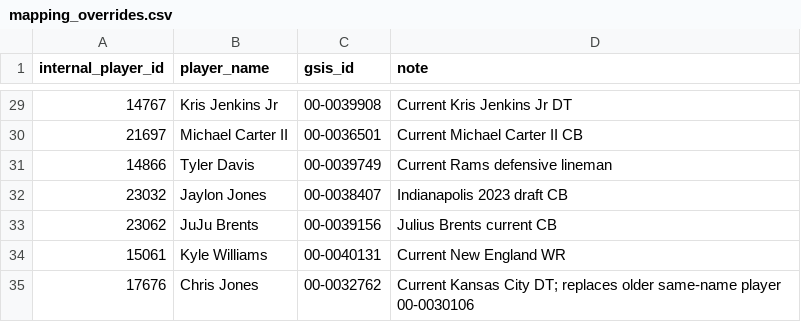
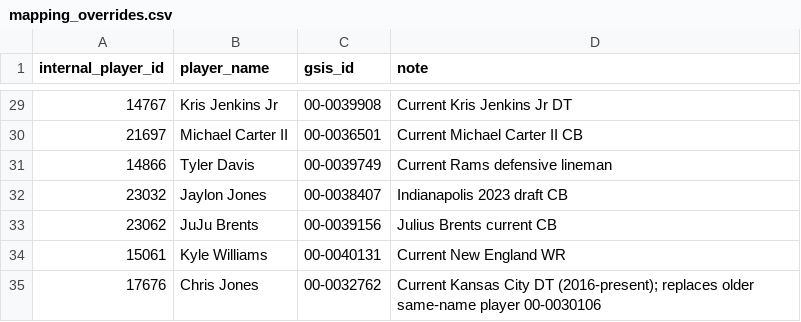
Before and after one commit to paulhempe03-tech/Madden, a CSV file: historical-import/mapping_overrides.csv, drawn as a sheet; only a part is shown, gaps mark what is left out.

Commit message:
Retry Chris Jones identity rebuild on latest main

```diff
--- a/historical-import/mapping_overrides.csv
+++ b/historical-import/mapping_overrides.csv
@@ -34,2 +34,2 @@ internal_player_id,player_name,gsis_id,note
 15061,Kyle Williams,00-0040131,Current New England WR
-17676,Chris Jones,00-0032762,Current Kansas City DT; replaces older same-name player 00-0030106
+17676,Chris Jones,00-0032762,Current Kansas City DT (2016-present); replaces older same-name player 00-0030106
```
